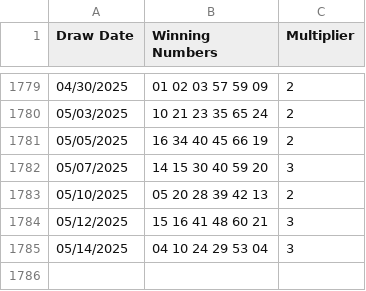
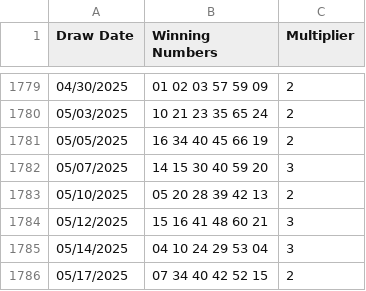
Before and after one commit to chicks-net/data-curated, a CSV file: lottery/Lottery_Powerball_Winning_Numbers__Beginning_2010.csv, drawn as a sheet; only a part is shown, gaps mark what is left out; the diff names each change by its address in the sheet, - before the commit and + after, or states it on an @@ line.

Commit message:
🔣 accept LF for EOL in CSV and update lottery CSVs with one day of new data

```diff
--- a/lottery/Lottery_Powerball_Winning_Numbers__Beginning_2010.csv
+++ b/lottery/Lottery_Powerball_Winning_Numbers__Beginning_2010.csv
+row 1786: 05/17/2025 | 07 34 40 42 52 15 | 2
```
Also changed, not shown: lottery/Lottery_Mega_Millions_Winning_Numbers__Beginning_2002.csv, 1 other file.
